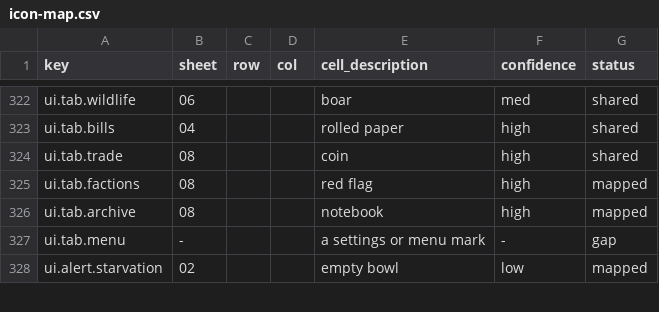
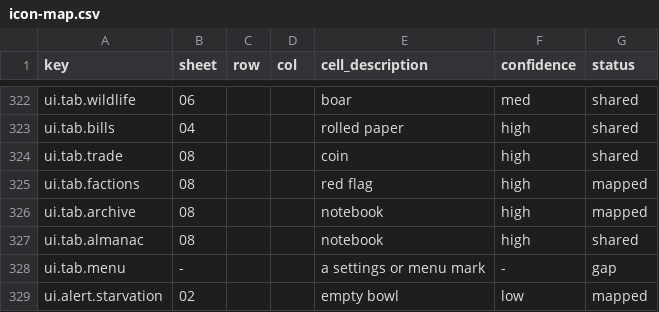
Before and after one commit to 1mitten/odyssey, a CSV file: docs/design/icon-map.csv, drawn as a sheet; only a part is shown, gaps mark what is left out; the diff names each change by its address in the sheet, - before the commit and + after, or states it on an @@ line.

```diff
--- a/docs/design/icon-map.csv
+++ b/docs/design/icon-map.csv
+row 327: ui.tab.almanac | 08 |  |  | notebook | high | shared
```
Also changed, not shown: docs/design/icon-keys.csv, 36 other files.
